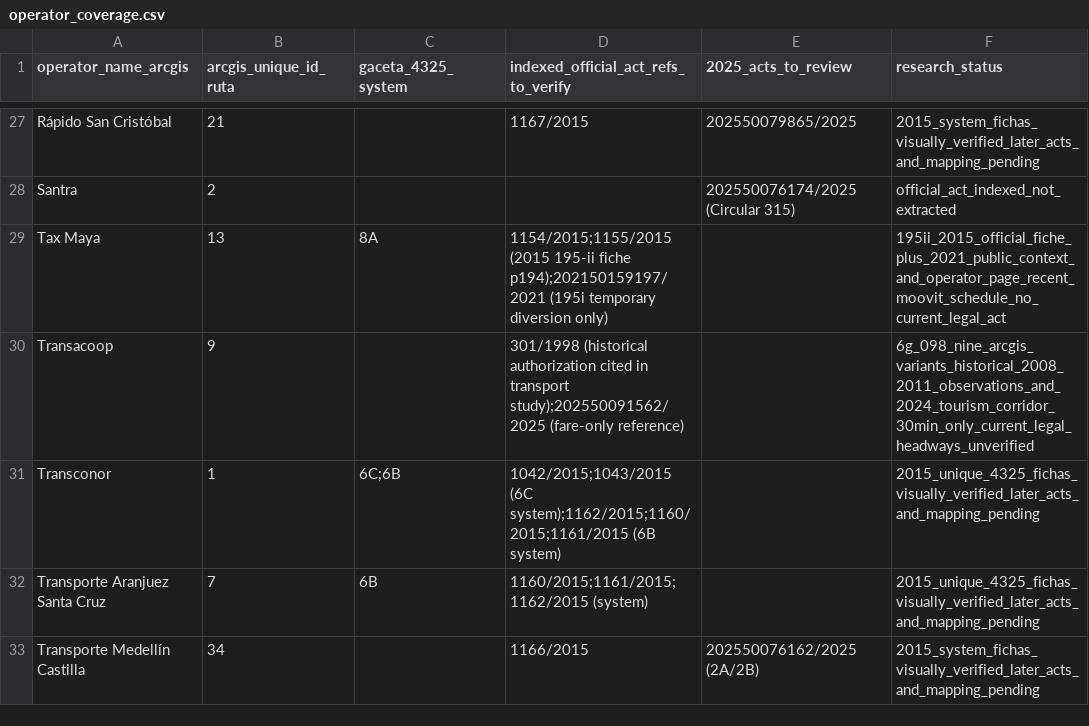
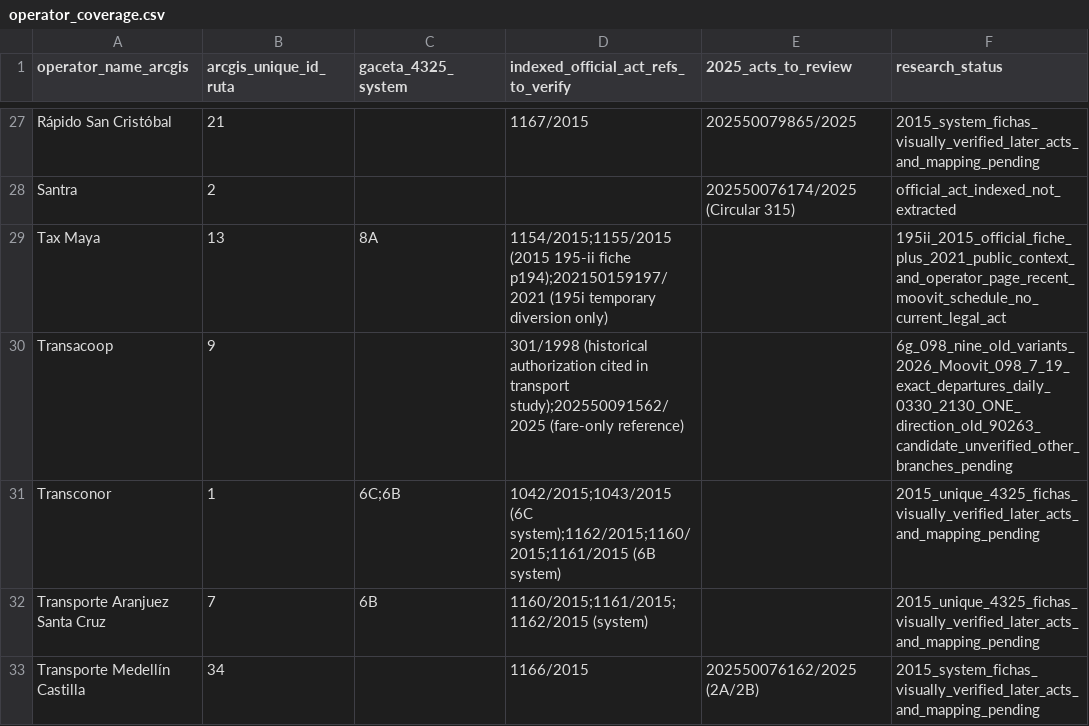
Before and after one commit to ColombiaTransit/gtfs-medellin-colectivos, a CSV file: data/resolutions/operator_coverage.csv, drawn as a sheet; only a part is shown, gaps mark what is left out.

Commit message:
research: flag new one-direction 098-7 exact 19 daily departures in Transacoop operator coverage

```diff
--- a/data/resolutions/operator_coverage.csv
+++ b/data/resolutions/operator_coverage.csv
@@ -29,3 +29,3 @@ Santra,2,,,202550076174/2025 (Circular 315),official_act_indexed_not_extracted
 Tax Maya,13,8A,1154/2015;1155/2015 (2015 195-ii fiche p194);202150159197/2021 (195i temporary diversion only),,195ii_2015_official_fiche_plus_2021_public_context_and_operator_page_recent_moovit_schedule_no_current_legal_act
-Transacoop,9,,301/1998 (historical authorization cited in transport study);202550091562/2025 (fare-only reference),,6g_098_nine_arcgis_variants_historical_2008_2011_observations_and_2024_tourism_corridor_30min_only_current_legal_headways_unverified
+Transacoop,9,,301/1998 (historical authorization cited in transport study);202550091562/2025 (fare-only reference),,6g_098_nine_old_variants_2026_Moovit_098_7_19_exact_departures_daily_0330_2130_ONE_direction_old_90263_candidate_unverified_other_branches_pending
 Transconor,1,6C;6B,1042/2015;1043/2015 (6C system);1162/2015;1160/2015;1161/2015 (6B system),,2015_unique_4325_fichas_visually_verified_later_acts_and_mapping_pending
```
